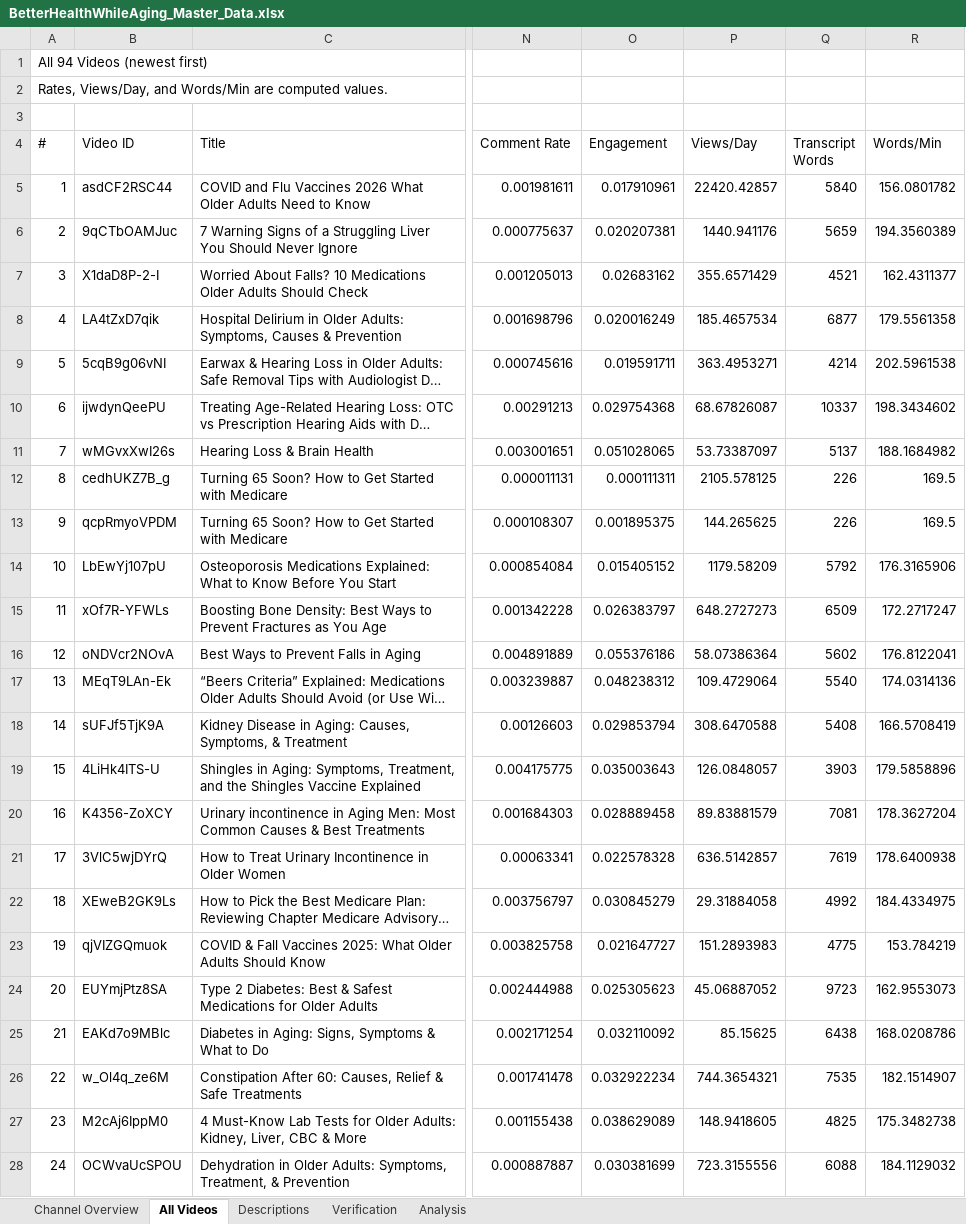
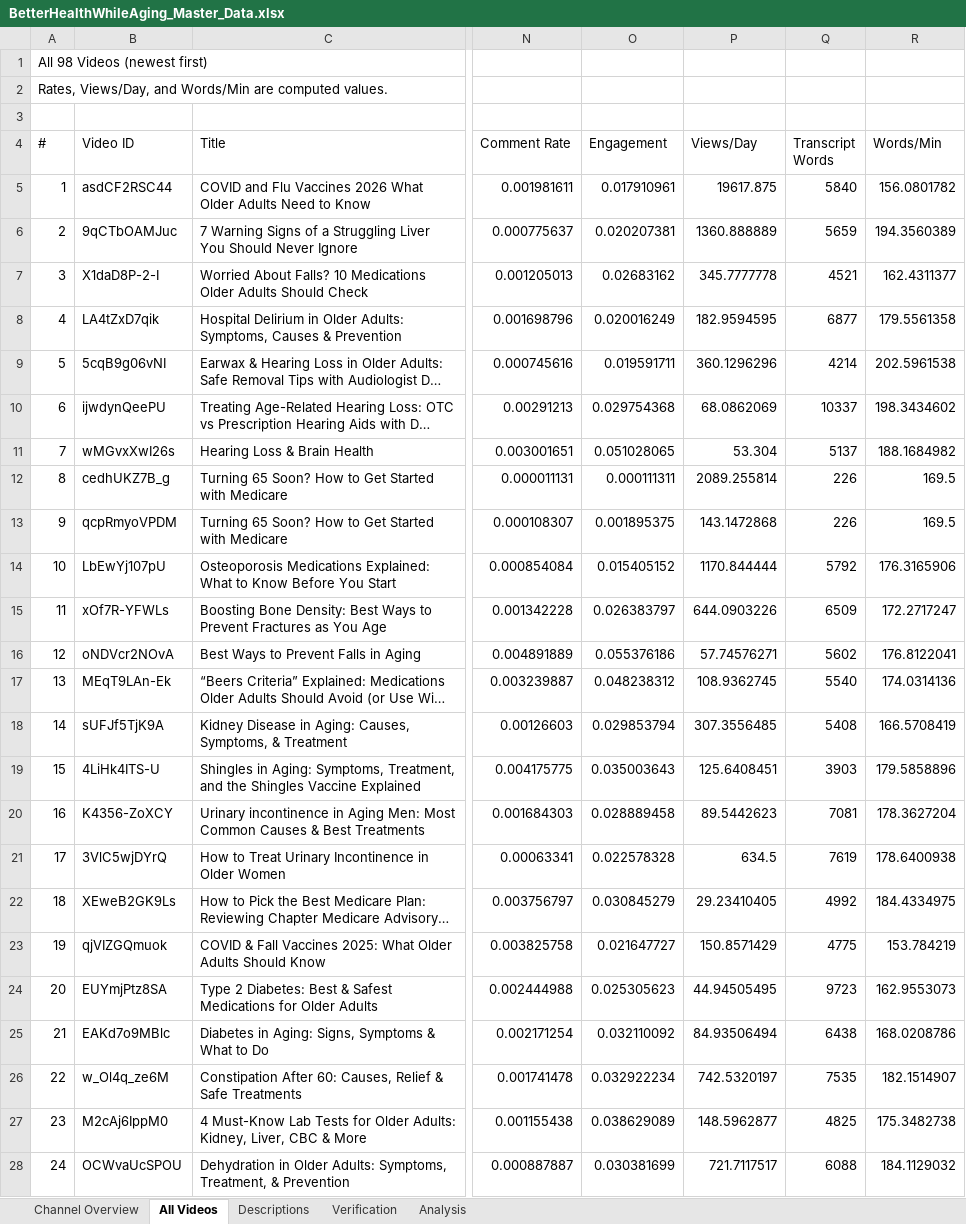
Before and after one commit to ghilmanITM360/youtube-intelligence-os, an Excel workbook: data/extracted/channel-data/DS-000033/packages/better-health-while-aging/BetterHealthWhileAging_Master_Data.xlsx, sheet All Videos, drawn as a sheet; only a part is shown, gaps mark what is left out; long unchanged cells end in …; values as stored, in another font and other column widths than the file's, no borders; table styles not drawn; the diff covers the shown part only; the diff names each change by its address in the sheet, - before the commit and + after, or states it on an @@ line.

```diff
--- a/data/extracted/channel-data/DS-000033/packages/better-health-while-aging/BetterHealthWhileAging_Master_Data.xlsx (sheet All Videos)
+++ b/data/extracted/channel-data/DS-000033/packages/better-health-while-aging/BetterHealthWhileAging_Master_Data.xlsx (sheet All Videos)
@@ column A (#) renumbered from row 1 down @@
-P5 (Views/Day): 22420.42857
+P5 (Views/Day): 19617.875
-P6 (Views/Day): 1440.941176
+P6 (Views/Day): 1360.888889
-P7 (Views/Day): 355.6571429
+P7 (Views/Day): 345.7777778
-P8 (Views/Day): 185.4657534
+P8 (Views/Day): 182.9594595
-P9 (Views/Day): 363.4953271
+P9 (Views/Day): 360.1296296
-P10 (Views/Day): 68.67826087
+P10 (Views/Day): 68.0862069
-P11 (Views/Day): 53.73387097
+P11 (Views/Day): 53.304
-P12 (Views/Day): 2105.578125
+P12 (Views/Day): 2089.255814
-P13 (Views/Day): 144.265625
+P13 (Views/Day): 143.1472868
-P14 (Views/Day): 1179.58209
+P14 (Views/Day): 1170.844444
-P15 (Views/Day): 648.2727273
+P15 (Views/Day): 644.0903226
-P16 (Views/Day): 58.07386364
+P16 (Views/Day): 57.74576271
-P17 (Views/Day): 109.4729064
+P17 (Views/Day): 108.9362745
-P18 (Views/Day): 308.6470588
+P18 (Views/Day): 307.3556485
-P19 (Views/Day): 126.0848057
+P19 (Views/Day): 125.6408451
-P20 (Views/Day): 89.83881579
+P20 (Views/Day): 89.5442623
-P21 (Views/Day): 636.5142857
+P21 (Views/Day): 634.5
-P22 (Views/Day): 29.31884058
+P22 (Views/Day): 29.23410405
-P23 (Views/Day): 151.2893983
+P23 (Views/Day): 150.8571429
-P24 (Views/Day): 45.06887052
+P24 (Views/Day): 44.94505495
-P25 (Views/Day): 85.15625
+P25 (Views/Day): 84.93506494
-P26 (Views/Day): 744.3654321
+P26 (Views/Day): 742.5320197
-P27 (Views/Day): 148.9418605
+P27 (Views/Day): 148.5962877
-P28 (Views/Day): 723.3155556
+P28 (Views/Day): 721.7117517
```
Also changed, not shown: 4 added rows and 106 edited cells elsewhere in this sheet, sheet Descriptions, sheet Verification, sheet Channel Overview, sheet Analysis, data/normalized/channel-targets/YOUTUBE_CHANNEL_MASTER_TRACKER.xlsx, 21 other files.
